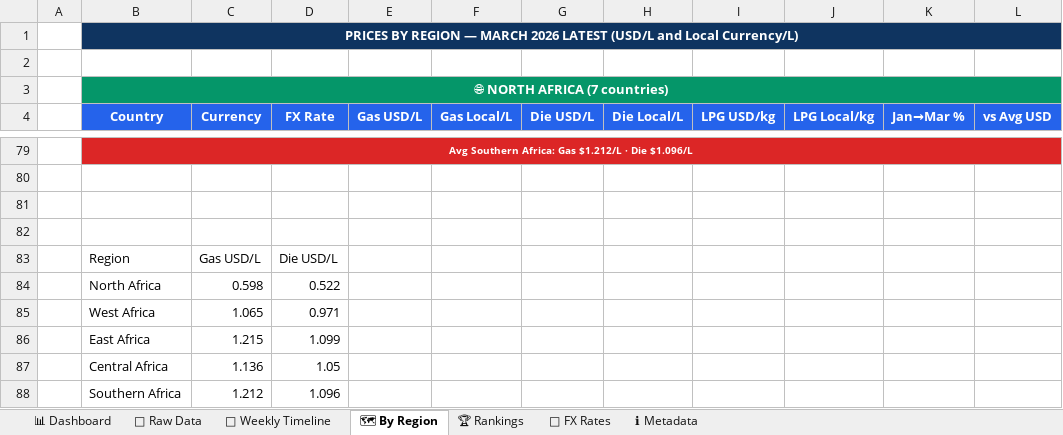
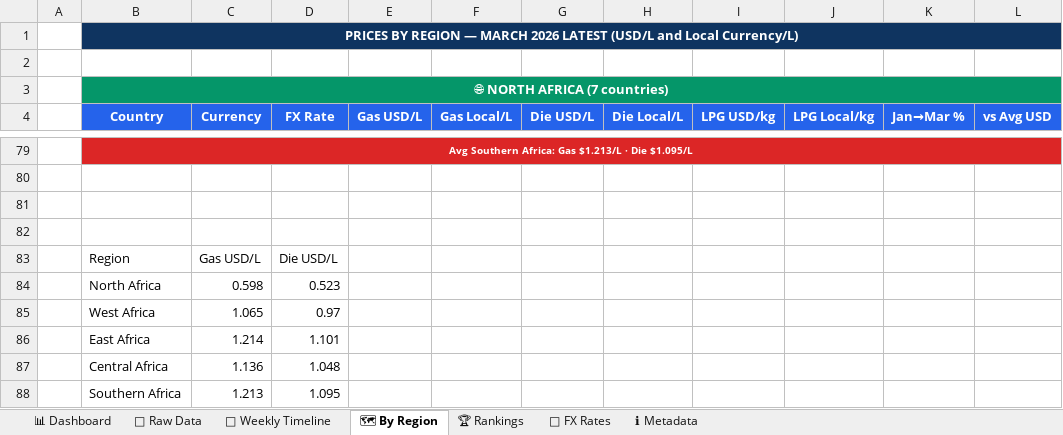
Before and after one commit to Data-Innovation-For-Africa/africa-fuel-tracker, an Excel workbook: docs/africa_fuel_prices.xlsx, sheet 🗺 By Region, drawn as a sheet; only a part is shown, gaps mark what is left out; values as stored, in another font and other column widths than the file's, no borders; charts and pictures not drawn; removed rows and columns are numbered as before the commit, all else as after; the diff covers the shown part only; the diff names each change by its address in the sheet, - before the commit and + after, or states it on an @@ line.

```diff
--- a/docs/africa_fuel_prices.xlsx (sheet 🗺 By Region)
+++ b/docs/africa_fuel_prices.xlsx (sheet 🗺 By Region)
-B79 (Country): …Africa: Gas $1.212/L · Die $1.096/L
+B79 (Country): …Africa: Gas $1.213/L · Die $1.095/L
-D84 (FX Rate): 0.522
+D84 (FX Rate): 0.523
-D85 (FX Rate): 0.971
+D85 (FX Rate): 0.97
-row 86:  | East Africa | 1.215 | 1.099
+row 86:  | East Africa | 1.214 | 1.101
-D87 (FX Rate): 1.05
+D87 (FX Rate): 1.048
-row 88:  | Southern Africa | 1.212 | 1.096
+row 88:  | Southern Africa | 1.213 | 1.095
```
Also changed, not shown: 53 added rows, 53 removed rows and 8 edited cells elsewhere in this sheet, sheet 📁 Raw Data, sheet 📅 Weekly Timeline, sheet 📊 Dashboard, sheet 🏆 Rankings, sheet 💱 FX Rates, sheet ℹ Metadata, 3 other files.
